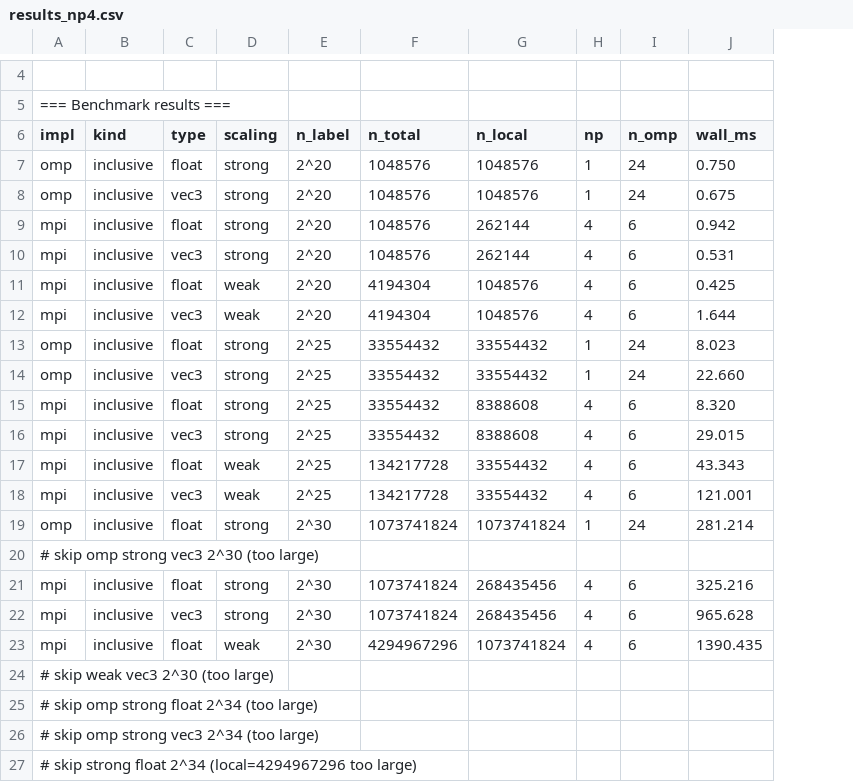
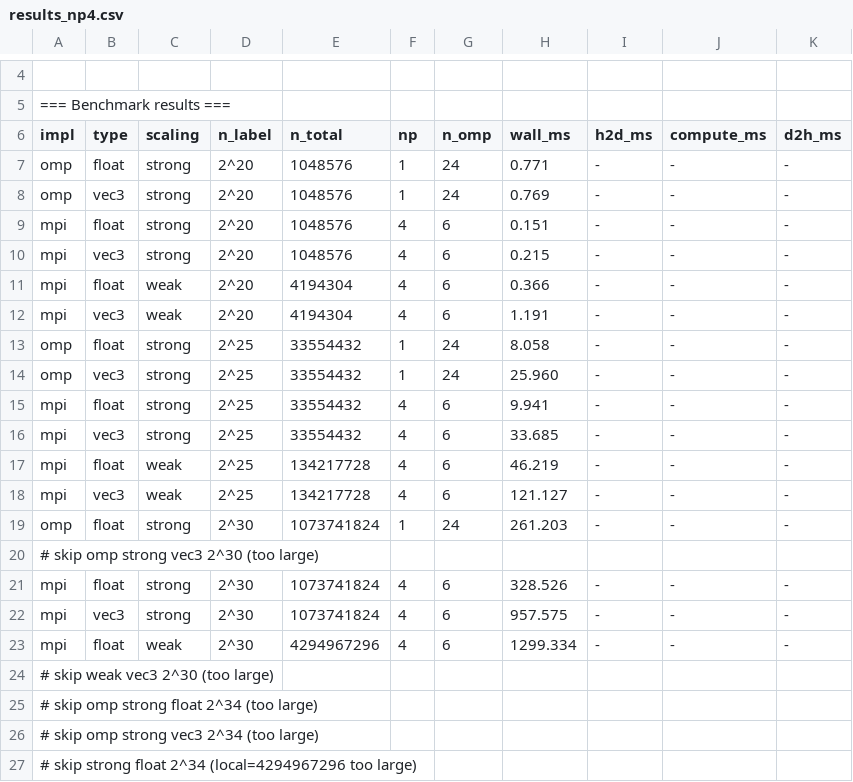
Before and after one commit to mac785/CSE392_HW2_Q3, a CSV file: results_np4.csv, drawn as a sheet; only a part is shown, gaps mark what is left out; removed rows and columns are numbered as before the commit, all else as after; the diff names each change by its address in the sheet, - before the commit and + after, or states it on an @@ line.

```diff
--- a/results_np4.csv
+++ b/results_np4.csv
-column B (kind), rows 7-23: inclusive | inclusive | inclusive | inclusive | inclusive | inclusive | inclusive | inclusive | inclusive | inclusive | inclusive | inclusive | inclusive |  | inclusive | inclusive | inclusive
-column G (n_local), rows 7-23: 1048576 | 1048576 | 262144 | 262144 | 1048576 | 1048576 | 33554432 | 33554432 | 8388608 | 8388608 | 33554432 | 33554432 | 1073741824 |  | 268435456 | 268435456 | 1073741824
+column I (h2d_ms), rows 7-23: - | - | - | - | - | - | - | - | - | - | - | - | - |  | - | - | -
+column J (compute_ms), rows 7-23: - | - | - | - | - | - | - | - | - | - | - | - | - |  | - | - | -
+column K (d2h_ms), rows 7-23: - | - | - | - | - | - | - | - | - | - | - | - | - |  | - | - | -
-H7 (wall_ms): 0.750
+H7 (wall_ms): 0.771
-H8 (wall_ms): 0.675
+H8 (wall_ms): 0.769
-H9 (wall_ms): 0.942
+H9 (wall_ms): 0.151
-H10 (wall_ms): 0.531
+H10 (wall_ms): 0.215
-H11 (wall_ms): 0.425
+H11 (wall_ms): 0.366
-H12 (wall_ms): 1.644
+H12 (wall_ms): 1.191
-H13 (wall_ms): 8.023
+H13 (wall_ms): 8.058
-H14 (wall_ms): 22.660
+H14 (wall_ms): 25.960
-H15 (wall_ms): 8.320
+H15 (wall_ms): 9.941
-H16 (wall_ms): 29.015
+H16 (wall_ms): 33.685
-H17 (wall_ms): 43.343
+H17 (wall_ms): 46.219
-H18 (wall_ms): 121.001
+H18 (wall_ms): 121.127
-H19 (wall_ms): 281.214
+H19 (wall_ms): 261.203
-H21 (wall_ms): 325.216
+H21 (wall_ms): 328.526
-H22 (wall_ms): 965.628
+H22 (wall_ms): 957.575
-H23 (wall_ms): 1390.435
+H23 (wall_ms): 1299.334
```
Also changed, not shown: results_gpu.csv, results_np1.csv, 5 other files.
